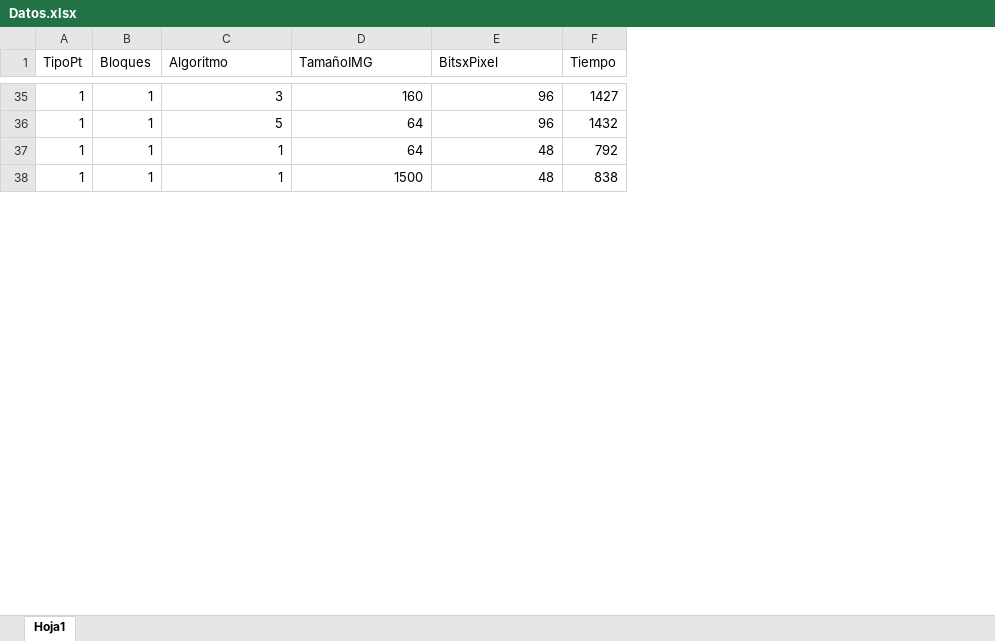
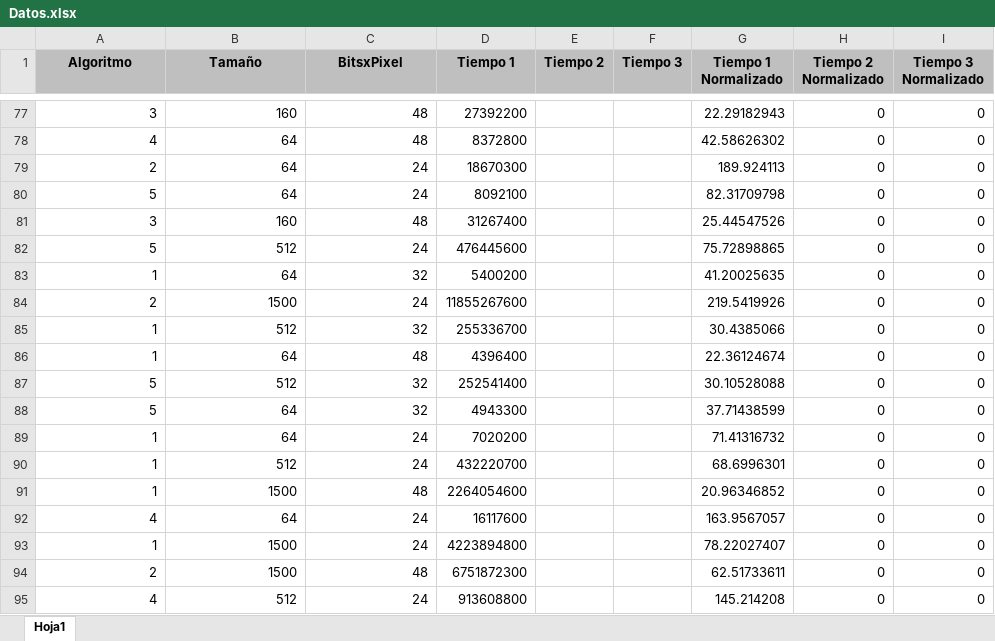
Before and after one commit to jfcastillo/ProyectoFinal-Arquihard, an Excel workbook: Datos.xlsx, sheet Hoja1, drawn as a sheet; only a part is shown, gaps mark what is left out; values as stored, in another font and other column widths than the file's, no borders; removed rows and columns are numbered as before the commit, all else as after; the diff covers the shown part only; the diff names each change by its address in the sheet, - before the commit and + after, or states it on an @@ line.

Commit message:
datos, imagenes, casos y algoritmo actualizados

```diff
--- a/Datos.xlsx (sheet Hoja1)
+++ b/Datos.xlsx (sheet Hoja1)
-column A (TipoPt), rows 35-38: all 1
-column B (Bloques), rows 35-38: all 1
-column F (Tiempo), rows 35-38: 1427 | 1432 | 792 | 838
+column D (Tiempo 1), row 77: 27392200; row 80: 8092100; row 86: 4396400; row 91: 2264054600
+column E (Tiempo 2), empty
+column F (Tiempo 3), empty
+column G (Tiempo 1 Normalizado), row 77: 22.29182943; row 80: 82.31709798; row 86: 22.36124674; row 91: 20.96346852
+column H (Tiempo 2 Normalizado), row 77: 0; row 80: 0; row 86: 0; row 91: 0
+column I (Tiempo 3 Normalizado), row 77: 0; row 80: 0; row 86: 0; row 91: 0
@@ A1:C1 fill: none → #BFBFBF, bold: off → on, alignment: left → center @@
-B1: TamañoIMG
+B1: Tamaño
-C77 (BitsxPixel): 96
+C77 (BitsxPixel): 48
@@ row 95 moved to row 78: 4 @@
@@ row 135 moved to row 79: 2 @@
-C80 (BitsxPixel): 96
+C80 (BitsxPixel): 24
@@ row 29 moved to row 81: 3 @@
@@ row 149 moved to row 82: 5 @@
+row 83: 1 | 64 | 32 | 5400200 |  |  | 41.20025635 | 0 | 0
@@ row 115 moved to row 84: 2 @@
+row 85: 1 | 512 | 32 | 255336700 |  |  | 30.4385066 | 0 | 0
+row 87: 5 | 512 | 32 | 252541400 |  |  | 30.10528088 | 0 | 0
+row 88: 5 | 64 | 32 | 4943300 |  |  | 37.71438599 | 0 | 0
@@ row 155 moved to row 89: 1 @@
@@ row 142 moved to row 90: 1 @@
@@ row 169 moved to row 92: 4 @@
@@ row 119 moved to row 93: 1 @@
@@ row 16 moved to row 94: 2 @@
@@ row 137 moved to row 95: 4 @@
```
Also changed, not shown: 52 added rows, 56 removed rows, 90 moved rows and 11 edited cells elsewhere in this sheet, 37 other files.
